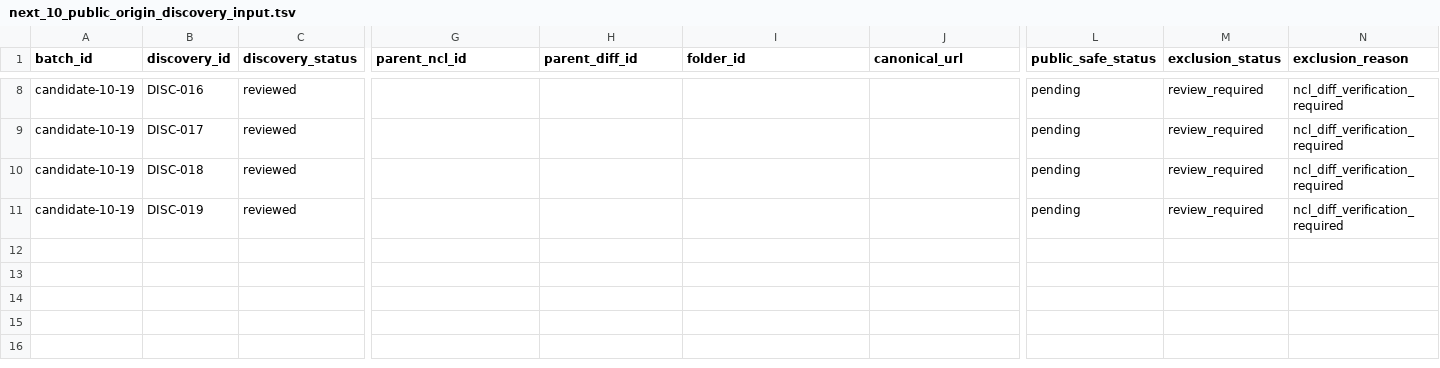
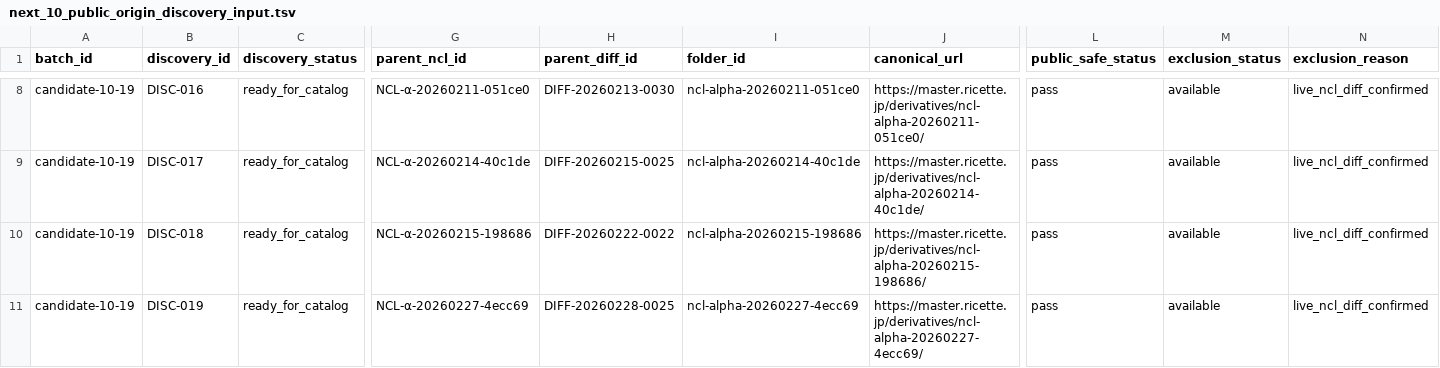
Before and after one commit to Nakagawa-master/nakagawa-theory-archive, a TSV file: tools/official_derivatives/next_10_public_origin_discovery_input.tsv, drawn as a sheet; only a part is shown, gaps mark what is left out; the diff covers the shown part only; the diff names each change by its address in the sheet, - before the commit and + after, or states it on an @@ line.

Commit message:
Promote verified candidate 10-19 discovery rows to catalog-ready

```diff
--- a/tools/official_derivatives/next_10_public_origin_discovery_input.tsv
+++ b/tools/official_derivatives/next_10_public_origin_discovery_input.tsv
-C8:C11 (discovery_status): reviewed
+C8:C11 (discovery_status): ready_for_catalog
-G8 (parent_ncl_id): (empty)
+G8 (parent_ncl_id): NCL-α-20260211-051ce0
-H8 (parent_diff_id): (empty)
+H8 (parent_diff_id): DIFF-20260213-0030
-I8 (folder_id): (empty)
+I8 (folder_id): ncl-alpha-20260211-051ce0
-J8 (canonical_url): (empty)
+J8 (canonical_url): https://master.ricette.jp/derivatives/ncl-alpha-20260211-051ce0/
-L8:L11 (public_safe_status): pending
+L8:L11 (public_safe_status): pass
-M8:M11 (exclusion_status): review_required
+M8:M11 (exclusion_status): available
-N8:N11 (exclusion_reason): ncl_diff_verification_required
+N8:N11 (exclusion_reason): live_ncl_diff_confirmed
-G9 (parent_ncl_id): (empty)
+G9 (parent_ncl_id): NCL-α-20260214-40c1de
-H9 (parent_diff_id): (empty)
+H9 (parent_diff_id): DIFF-20260215-0025
-I9 (folder_id): (empty)
+I9 (folder_id): ncl-alpha-20260214-40c1de
-J9 (canonical_url): (empty)
+J9 (canonical_url): https://master.ricette.jp/derivatives/ncl-alpha-20260214-40c1de/
-G10 (parent_ncl_id): (empty)
+G10 (parent_ncl_id): NCL-α-20260215-198686
-H10 (parent_diff_id): (empty)
+H10 (parent_diff_id): DIFF-20260222-0022
-I10 (folder_id): (empty)
+I10 (folder_id): ncl-alpha-20260215-198686
-J10 (canonical_url): (empty)
+J10 (canonical_url): https://master.ricette.jp/derivatives/ncl-alpha-20260215-198686/
-G11 (parent_ncl_id): (empty)
+G11 (parent_ncl_id): NCL-α-20260227-4ecc69
-H11 (parent_diff_id): (empty)
+H11 (parent_diff_id): DIFF-20260228-0025
-I11 (folder_id): (empty)
+I11 (folder_id): ncl-alpha-20260227-4ecc69
-J11 (canonical_url): (empty)
+J11 (canonical_url): https://master.ricette.jp/derivatives/ncl-alpha-20260227-4ecc69/
```
Also changed, not shown: 59 edited cells elsewhere in this file.
